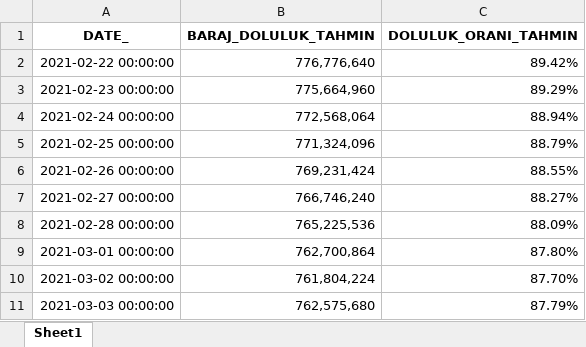
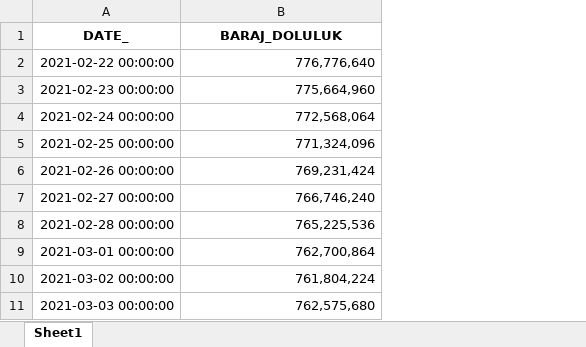
Before and after one commit to KeskinHakan/dam_capacity_keras_model, an Excel workbook: predicted_data.xlsx, sheet Sheet1, drawn as a sheet; only a part is shown; values as stored, in another font and other column widths than the file's, no borders; the diff names each change by its address in the sheet, - before the commit and + after, or states it on an @@ line.

Commit message:
Add files via upload

```diff
--- a/predicted_data.xlsx (sheet Sheet1)
+++ b/predicted_data.xlsx (sheet Sheet1)
-column C (DOLULUK_ORANI_TAHMIN), rows 2-11: 89.42% | 89.29% | 88.94% | 88.79% | 88.55% | 88.27% | 88.09% | 87.80% | 87.70% | 87.79%
-B1: BARAJ_DOLULUK_TAHMIN
+B1: BARAJ_DOLULUK
```
